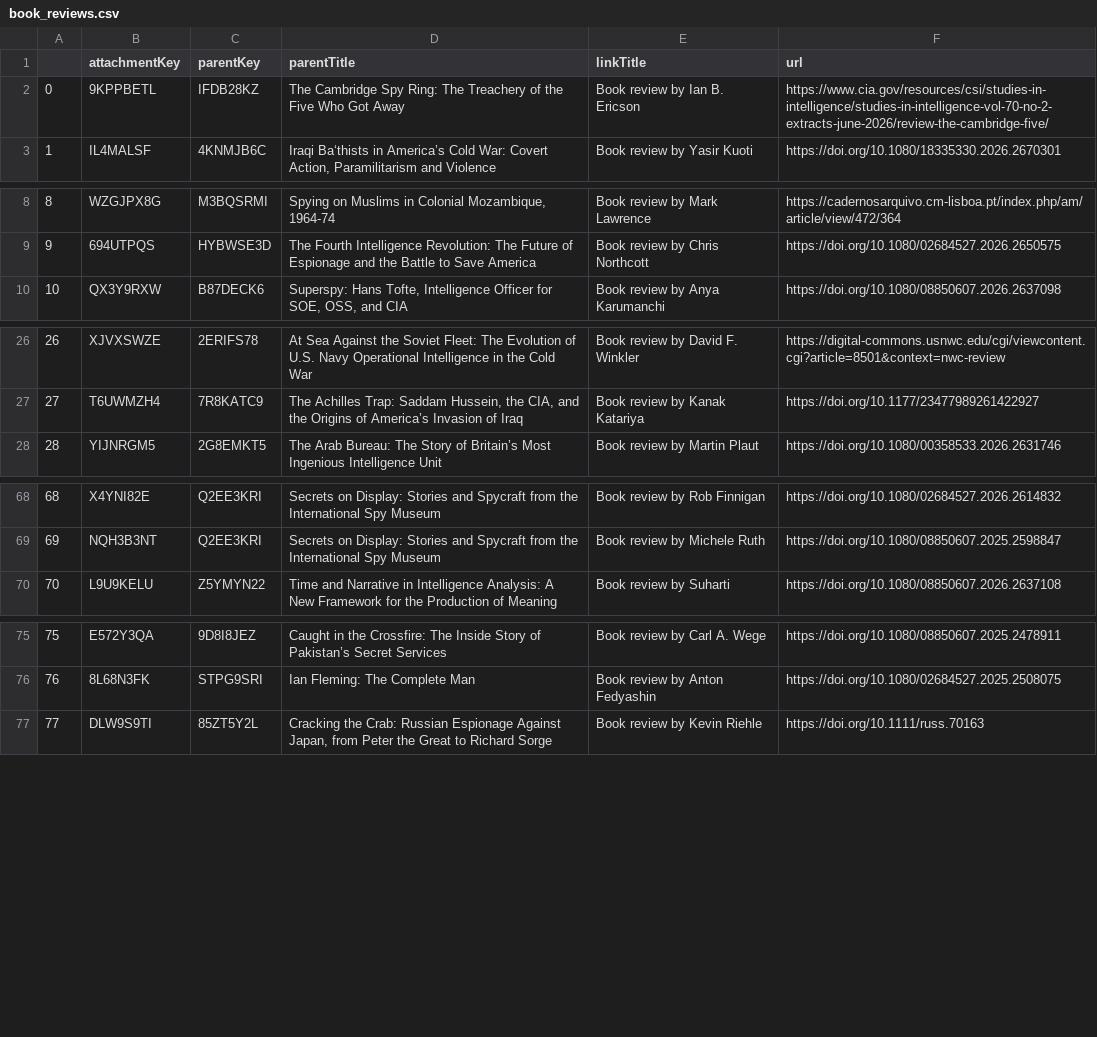
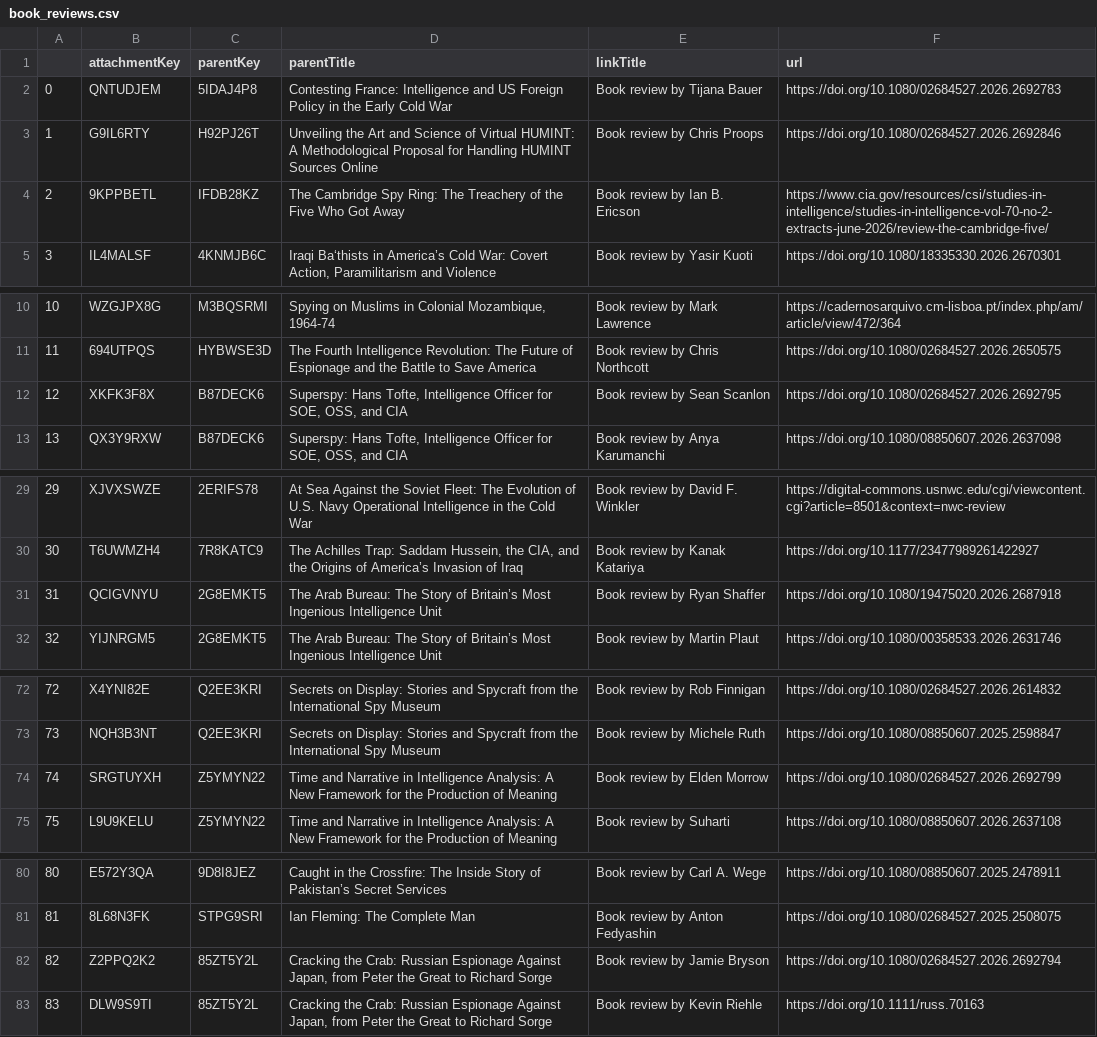
Before and after one commit to yusufaliozkan/clone-zotero-intelligence-bibliography, a CSV file: book_reviews.csv, drawn as a sheet; only a part is shown, gaps mark what is left out; addresses are those after the commit; the diff covers the shown part only; the diff names each change by its address in the sheet, - before the commit and + after, or states it on an @@ line.

```diff
--- a/book_reviews.csv
+++ b/book_reviews.csv
+row 2: 0 | QNTUDJEM | 5IDAJ4P8 | Contesting France: Intelligence and US Foreign Policy in the Early Cold War | Book review by Tijana Bauer | https://doi.org/10.1080/02684527.2026.2692783
+row 3: 1 | G9IL6RTY | H92PJ26T | Unveiling the Art and Science of Virtual HUMINT: A Methodological Proposal for Handling HUMINT Sources Online | Book review by Chris Proops | https://doi.org/10.1080/02684527.2026.2692846
@@ column A renumbered from row 4 down @@
+row 12: 12 | XKFK3F8X | B87DECK6 | Superspy: Hans Tofte, Intelligence Officer for SOE, OSS, and CIA | Book review by Sean Scanlon | https://doi.org/10.1080/02684527.2026.2692795
+row 31: 31 | QCIGVNYU | 2G8EMKT5 | The Arab Bureau: The Story of Britain’s Most Ingenious Intelligence Unit | Book review by Ryan Shaffer | https://doi.org/10.1080/19475020.2026.2687918
+row 74: 74 | SRGTUYXH | Z5YMYN22 | Time and Narrative in Intelligence Analysis: A New Framework for the Production of Meaning | Book review by Elden Morrow | https://doi.org/10.1080/02684527.2026.2692799
+row 82: 82 | Z2PPQ2K2 | 85ZT5Y2L | Cracking the Crab: Russian Espionage Against Japan, from Peter the Great to Richard Sorge | Book review by Jamie Bryson | https://doi.org/10.1080/02684527.2026.2692794
```
Also changed, not shown: 1 added row elsewhere in this file.
